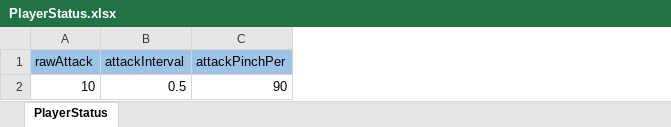
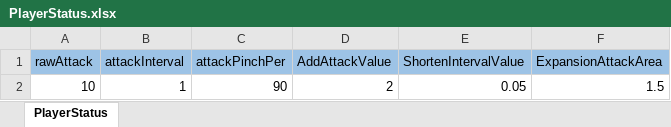
Before and after one commit to Ry-Seki/PinchHitterDemo, an Excel workbook: Assets/Resources/MasterData/PlayerStatus.xlsx, sheet PlayerStatus, drawn as a sheet; values as stored, in another font and other column widths than the file's, no borders; the diff names each change by its address in the sheet, - before the commit and + after, or states it on an @@ line.

```diff
--- a/Assets/Resources/MasterData/PlayerStatus.xlsx (sheet PlayerStatus)
+++ b/Assets/Resources/MasterData/PlayerStatus.xlsx (sheet PlayerStatus)
+column D (AddAttackValue), row 2: 2
+column E (ShortenIntervalValue), row 2: 0.05
+column F (ExpansionAttackArea), row 2: 1.5
-B2 (attackInterval): 0.5
+B2 (attackInterval): 1
```
Also changed, not shown: 41 other files.
